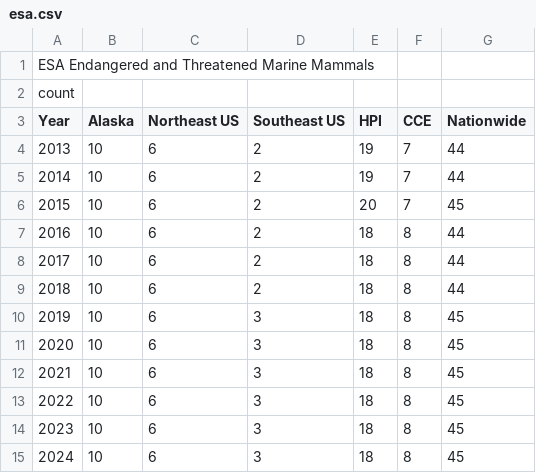
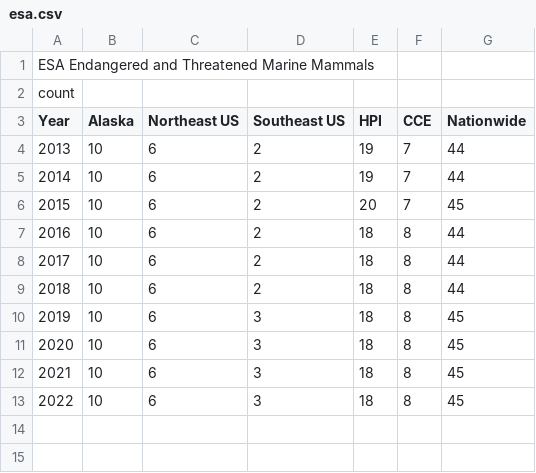
Before and after one commit to willklaj/EIWGplaygroundWK, a CSV file: esa.csv, drawn as a sheet.

```diff
--- a/esa.csv
+++ b/esa.csv
@@ -13,3 +13 @@ Year,Alaska,Northeast US,Southeast US,HPI,CCE,Nationwide
 2022,10,6,3,18,8,45
-2023,10,6,3,18,8,45
-2024,10,6,3,18,8,45
```
Also changed, not shown: SST.csv, chla.csv, 30 other files.
